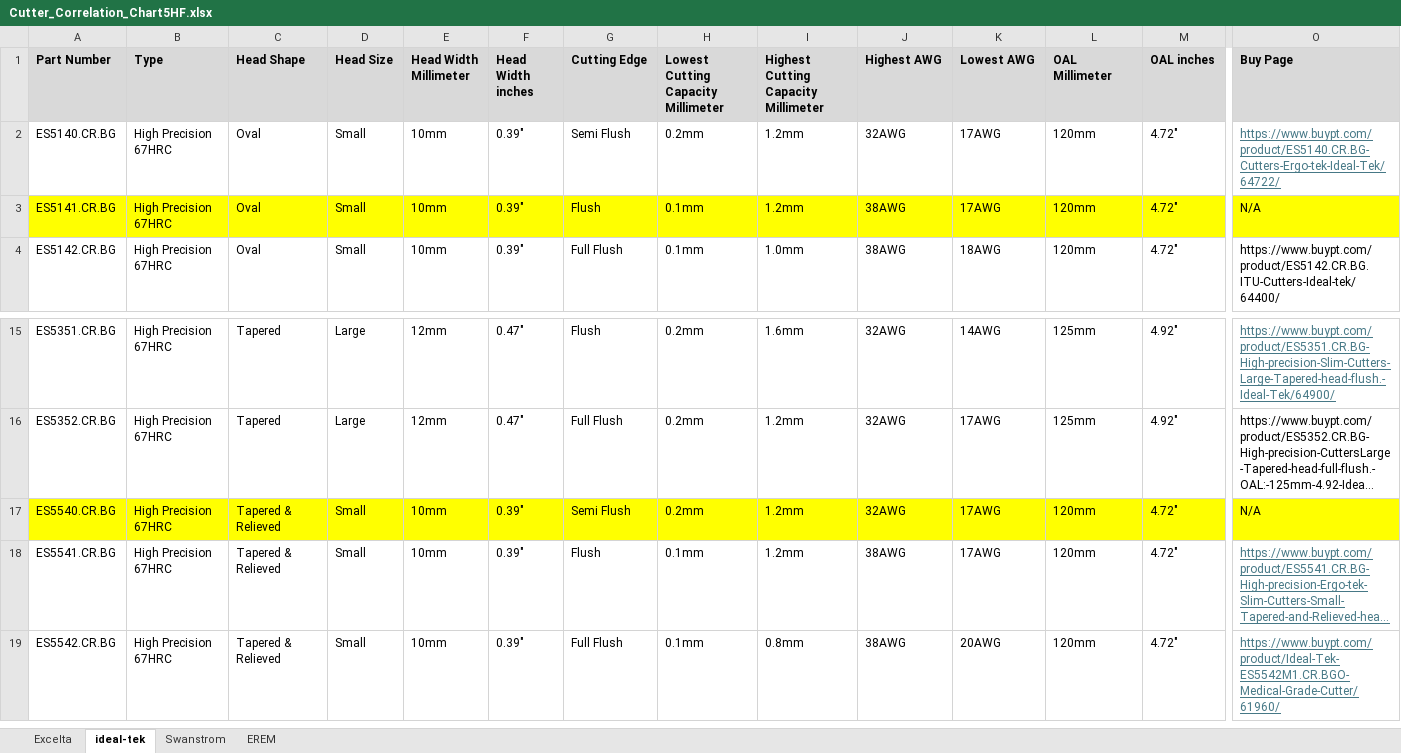
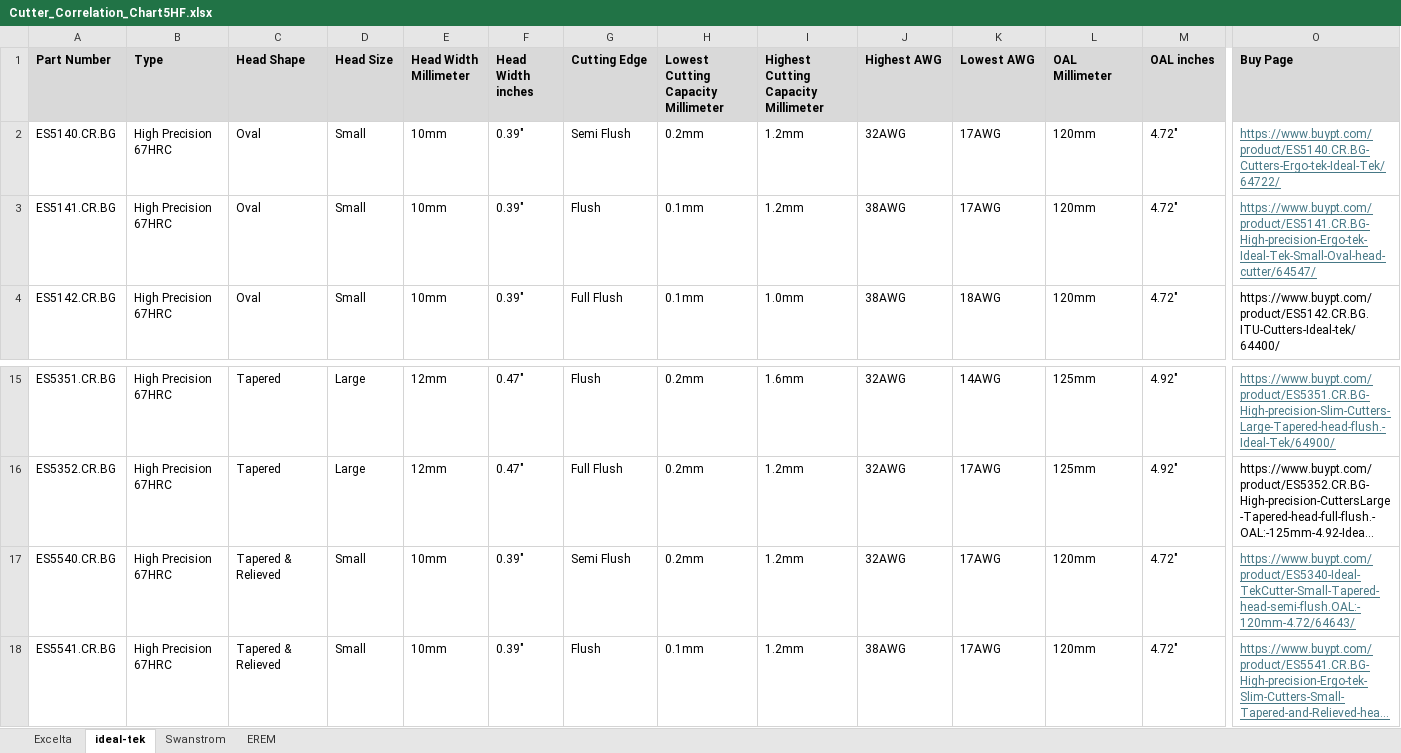
Before and after one commit to Dpersek-2/Practical-Tools-CCC-Final, an Excel workbook: Cutter_Correlation_Chart5HF.xlsx, sheet ideal-tek, drawn as a sheet; only a part is shown, gaps mark what is left out; the shorter side is filled out with more unchanged rows; long unchanged cells end in …; values as stored, in another font and other column widths than the file's, no borders; the diff covers the shown part only; the diff names each change by its address in the sheet, - before the commit and + after, or states it on an @@ line.

Commit message:
Add files via upload

```diff
--- a/Cutter_Correlation_Chart5HF.xlsx (sheet ideal-tek)
+++ b/Cutter_Correlation_Chart5HF.xlsx (sheet ideal-tek)
-A3:O3 fill: #FFFF00
+A3:O3 fill: none
-O3 (Buy Page): N/A
+O3 (Buy Page): https://www.buypt.com/product/ES5141.CR.BG-High-precision-Ergo-tek-Ideal-Tek-Small-Oval-head-cutter/64547/
@@ O3 underline: off → on, text colour: black → #467886 @@
-A17:O17 fill: #FFFF00
+A17:O17 fill: none
-O17 (Buy Page): N/A
+O17 (Buy Page): https://www.buypt.com/product/ES5340-Ideal-TekCutter-Small-Tapered-head-semi-flush.OAL:-120mm-4.72/64643/
@@ O17 underline: off → on, text colour: black → #467886 @@
```
Also changed, not shown: cell formats elsewhere in this sheet, sheet Excelta.
